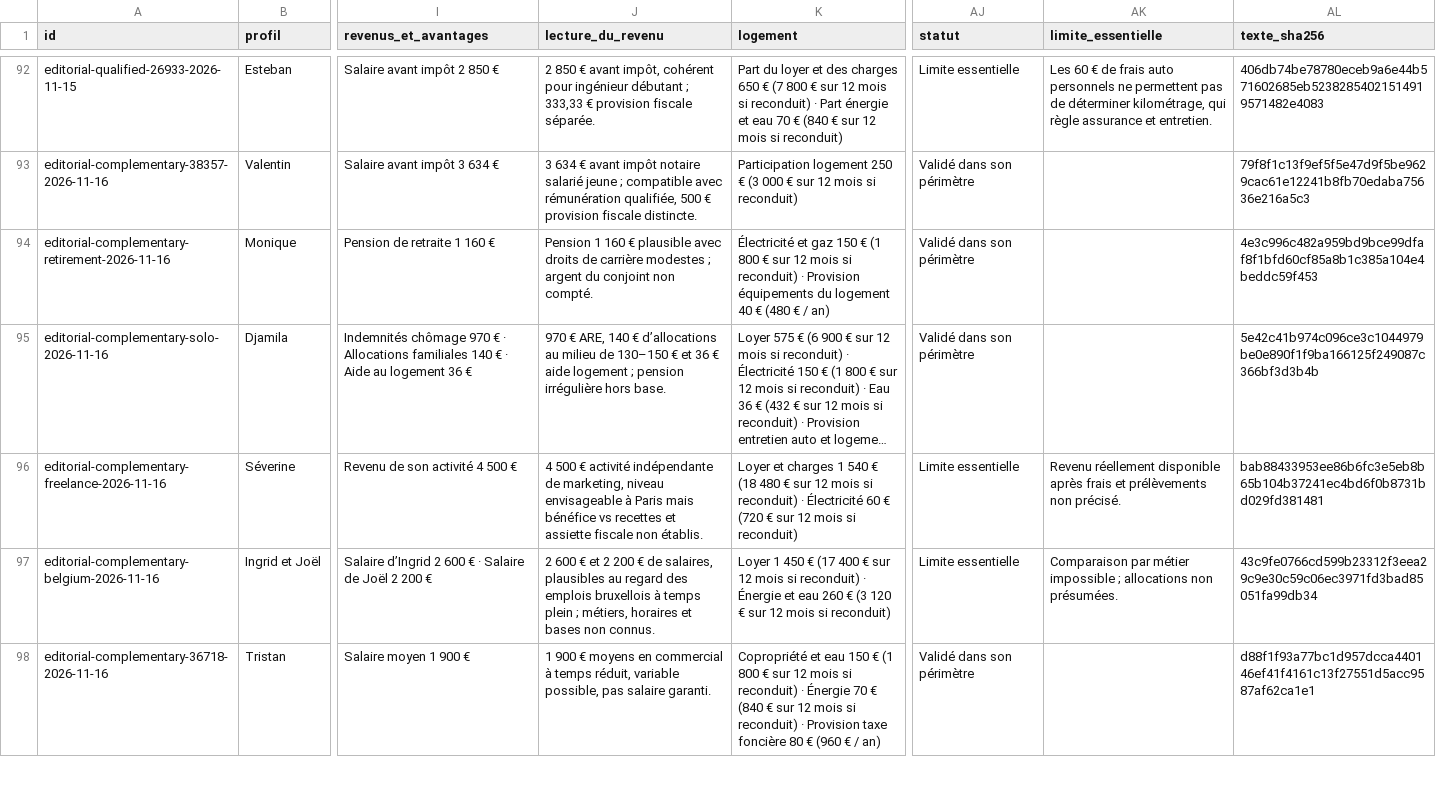
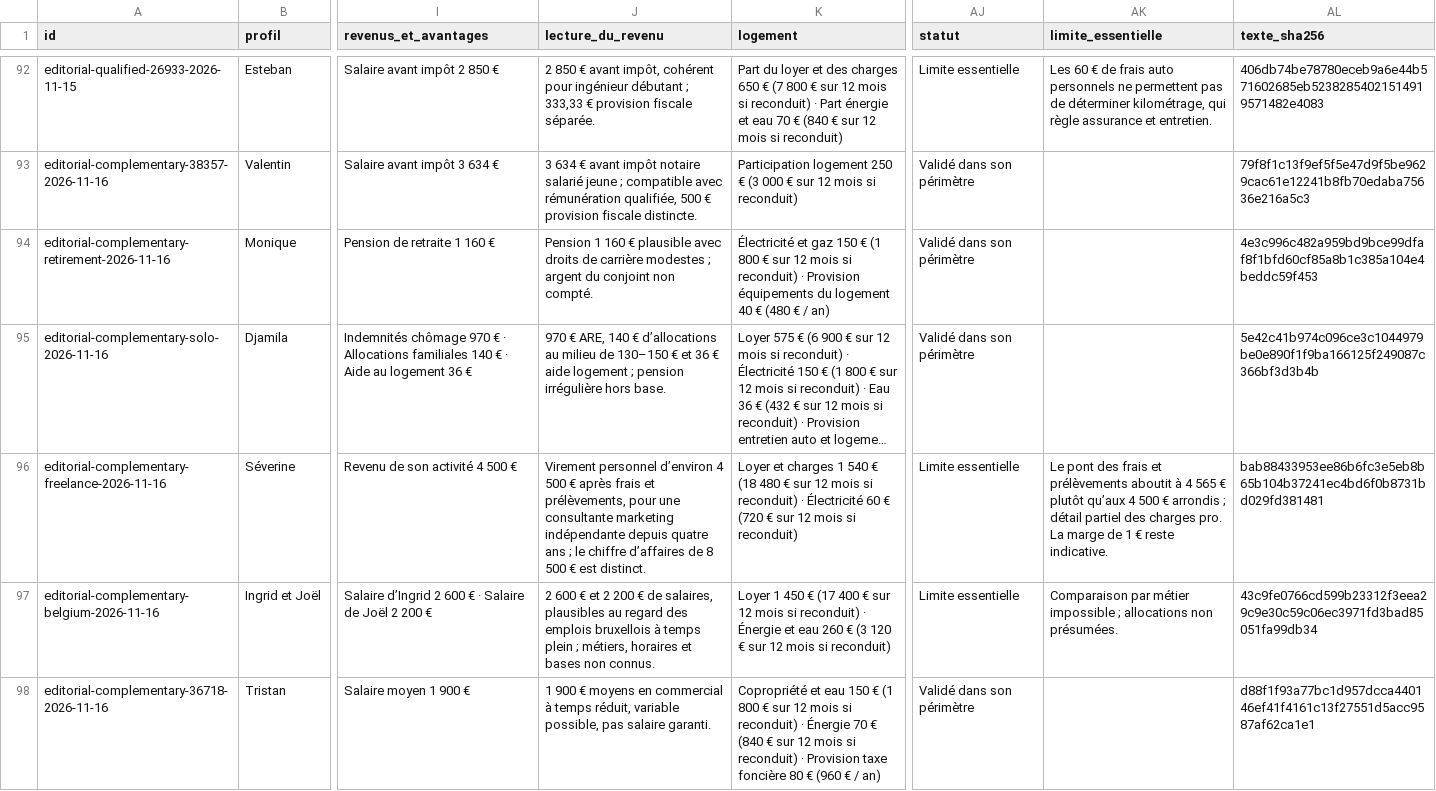
Before and after one commit to madmax91310/shinny-potato, a CSV file: docs/budget-vraisemblance-2026-11-19/matrice.csv, drawn as a sheet; only a part is shown, gaps mark what is left out; long unchanged cells end in …; the diff covers the shown part only; the diff names each change by its address in the sheet, - before the commit and + after, or states it on an @@ line.

```diff
--- a/docs/budget-vraisemblance-2026-11-19/matrice.csv
+++ b/docs/budget-vraisemblance-2026-11-19/matrice.csv
-J96 (lecture_du_revenu): 4 500 € activité indépendante de marketing, niveau envisageable à Paris mais bénéfice vs recettes et assiette fiscale non établis.
+J96 (lecture_du_revenu): Virement personnel d’environ 4 500 € après frais et prélèvements, pour une consultante marketing indépendante depuis quatre ans ; le chiffre d’affaires de 8 500 € est distinct.
-AK96 (limite_essentielle): Revenu réellement disponible après frais et prélèvements non précisé.
+AK96 (limite_essentielle): Le pont des frais et prélèvements aboutit à 4 565 € plutôt qu’aux 4 500 € arrondis ; détail partiel des charges pro. La marge de 1 € reste indicative.
```
Also changed, not shown: 8 edited cells elsewhere in this file, 1 other file.
